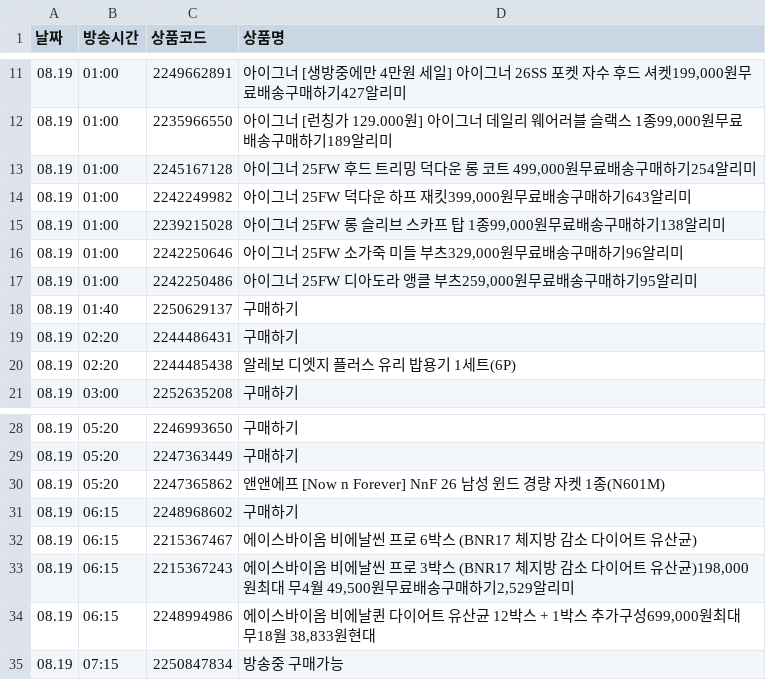
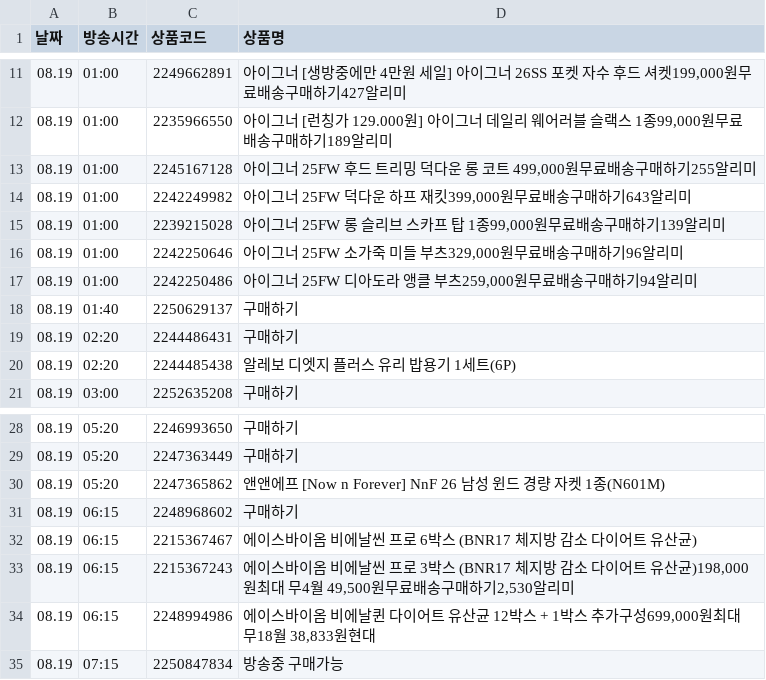
Before and after one commit to poodingcake-hue/HYUNDAICRAWLING, a CSV file: hmall_schedule.csv, drawn as a sheet; only a part is shown, gaps mark what is left out.

```diff
--- a/hmall_schedule.csv
+++ b/hmall_schedule.csv
@@ -12,7 +12,7 @@
 08.19,01:00,2235966550,"아이그너 [런칭가 129.000원] 아이그너 데일리 웨어러블 슬랙스 1종99,000원무료배송구매하기189알리미"
-08.19,01:00,2245167128,"아이그너 25FW 후드 트리밍 덕다운 롱 코트 499,000원무료배송구매하기254알리미"
+08.19,01:00,2245167128,"아이그너 25FW 후드 트리밍 덕다운 롱 코트 499,000원무료배송구매하기255알리미"
 08.19,01:00,2242249982,"아이그너 25FW 덕다운 하프 재킷399,000원무료배송구매하기643알리미"
-08.19,01:00,2239215028,"아이그너 25FW 롱 슬리브 스카프 탑 1종99,000원무료배송구매하기138알리미"
+08.19,01:00,2239215028,"아이그너 25FW 롱 슬리브 스카프 탑 1종99,000원무료배송구매하기139알리미"
 08.19,01:00,2242250646,"아이그너 25FW 소가죽 미들 부츠329,000원무료배송구매하기96알리미"
-08.19,01:00,2242250486,"아이그너 25FW 디아도라 앵클 부츠259,000원무료배송구매하기95알리미"
+08.19,01:00,2242250486,"아이그너 25FW 디아도라 앵클 부츠259,000원무료배송구매하기94알리미"
 08.19,01:40,2250629137,구매하기
@@ -32,3 +32,3 @@
 08.19,06:15,2215367467,에이스바이옴 비에날씬 프로 6박스 (BNR17 체지방 감소 다이어트 유산균)
-08.19,06:15,2215367243,"에이스바이옴 비에날씬 프로 3박스 (BNR17 체지방 감소 다이어트 유산균)198,000원최대 무4월 49,500원무료배송구매하기2,529알리미"
+08.19,06:15,2215367243,"에이스바이옴 비에날씬 프로 3박스 (BNR17 체지방 감소 다이어트 유산균)198,000원최대 무4월 49,500원무료배송구매하기2,530알리미"
 08.19,06:15,2248994986,"에이스바이옴 비에날퀸 다이어트 유산균 12박스 + 1박스 추가구성699,000원최대 무18월 38,833원현대"
```
